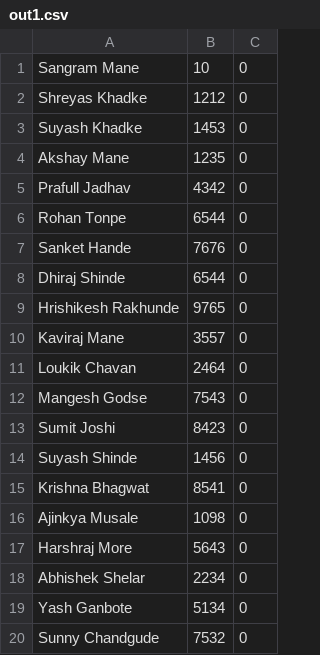
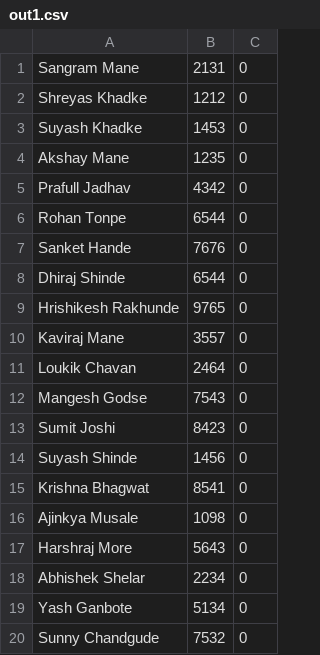
Before and after one commit to SSKS10/files, a CSV file: out1.csv, drawn as a sheet.

```diff
--- a/out1.csv
+++ b/out1.csv
@@ -1,2 +1,2 @@
-Sangram Mane,10,0
+Sangram Mane,2131,0
 Shreyas Khadke,1212,0
```
Also changed, not shown: 1 other file.
